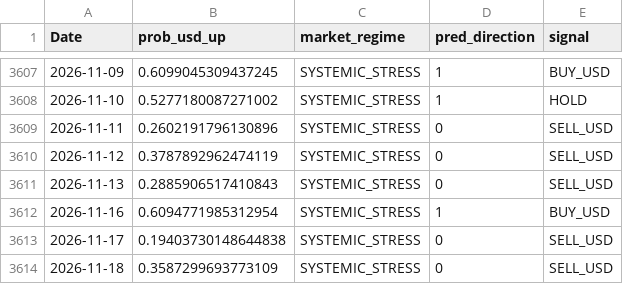
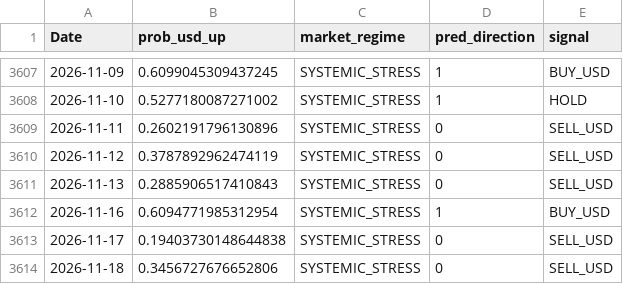
Before and after one commit to BIJC7/Dollar-Prediction, a CSV file: usdclp_predictions.csv, drawn as a sheet; only a part is shown, gaps mark what is left out.

```diff
--- a/usdclp_predictions.csv
+++ b/usdclp_predictions.csv
@@ -3613,2 +3613,2 @@ Date,prob_usd_up,market_regime,pred_direction,signal
 2026-11-17,0.19403730148644838,SYSTEMIC_STRESS,0,SELL_USD
-2026-11-18,0.3587299693773109,SYSTEMIC_STRESS,0,SELL_USD
+2026-11-18,0.3456727676652806,SYSTEMIC_STRESS,0,SELL_USD
```
Also changed, not shown: 3 other files.
